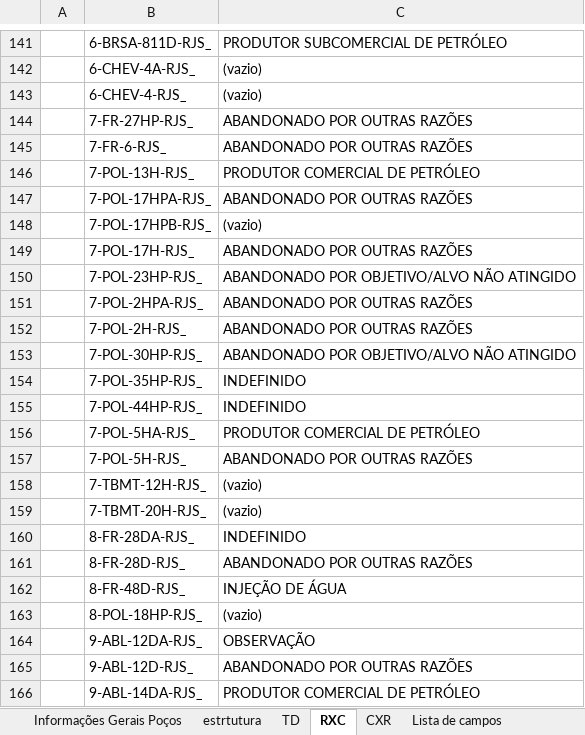
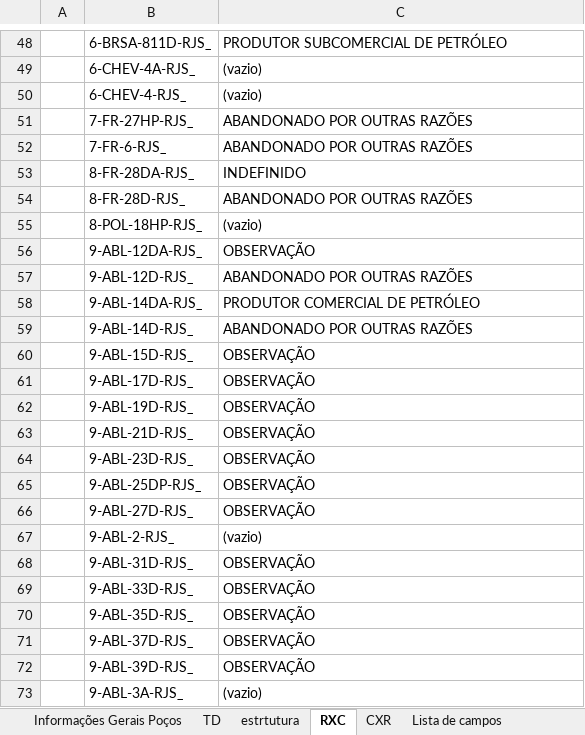
Before and after one commit to ggsdev/backend, an Excel workbook: PRIO/Files/teste.xlsx, sheet RXC, drawn as a sheet; only a part is shown, gaps mark what is left out; the shorter side is filled out with more unchanged rows; values as stored, in another font and other column widths than the file's, no borders; the diff covers the shown part only; the diff names each change by its address in the sheet, - before the commit and + after, or states it on an @@ line.

```diff
--- a/PRIO/Files/teste.xlsx (sheet RXC)
+++ b/PRIO/Files/teste.xlsx (sheet RXC)
@@ sheet tab order changed: Informações Gerais Poços | TD | estrtutura | RXC | CXR | Lista de campos @@
-row 146:  | 7-POL-13H-RJS_ | PRODUTOR COMERCIAL DE PETRÓLEO
-row 147:  | 7-POL-17HPA-RJS_ | ABANDONADO POR OUTRAS RAZÕES
-row 148:  | 7-POL-17HPB-RJS_ | (vazio)
-row 149:  | 7-POL-17H-RJS_ | ABANDONADO POR OUTRAS RAZÕES
-row 150:  | 7-POL-23HP-RJS_ | ABANDONADO POR OBJETIVO/ALVO NÃO ATINGIDO
-row 151:  | 7-POL-2HPA-RJS_ | ABANDONADO POR OUTRAS RAZÕES
-row 152:  | 7-POL-2H-RJS_ | ABANDONADO POR OUTRAS RAZÕES
-row 153:  | 7-POL-30HP-RJS_ | ABANDONADO POR OBJETIVO/ALVO NÃO ATINGIDO
-row 154:  | 7-POL-35HP-RJS_ | INDEFINIDO
-row 155:  | 7-POL-44HP-RJS_ | INDEFINIDO
-row 156:  | 7-POL-5HA-RJS_ | PRODUTOR COMERCIAL DE PETRÓLEO
-row 157:  | 7-POL-5H-RJS_ | ABANDONADO POR OUTRAS RAZÕES
-row 158:  | 7-TBMT-12H-RJS_ | (vazio)
-row 159:  | 7-TBMT-20H-RJS_ | (vazio)
-row 162:  | 8-FR-48D-RJS_ | INJEÇÃO DE ÁGUA
```
Also changed, not shown: 93 removed rows and 3 edited cells elsewhere in this sheet, sheet Informações Gerais Poços, 2 other files.
